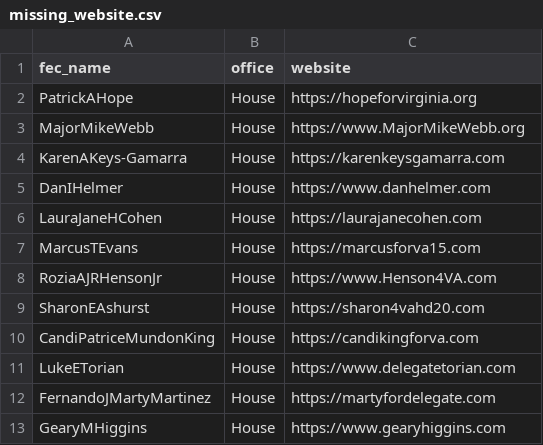
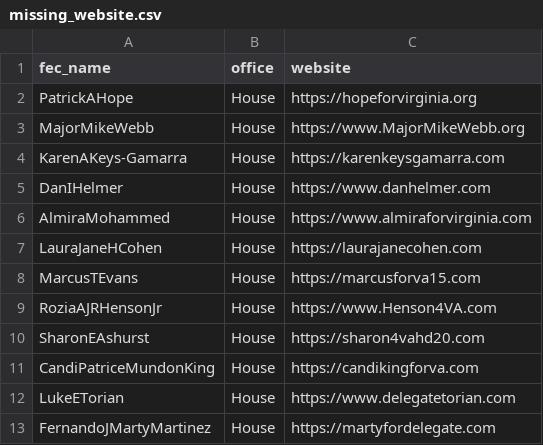
Before and after one commit to JawandS/JS-Polityzer, a CSV file: database/missing_website.csv, drawn as a sheet; only a part is shown; the shorter side is filled out with more unchanged rows; the diff names each change by its address in the sheet, - before the commit and + after, or states it on an @@ line.

Commit message:
complete data collection

```diff
--- a/database/missing_website.csv
+++ b/database/missing_website.csv
+row 6: AlmiraMohammed | House | https://www.almiraforvirginia.com
```
Also changed, not shown: 2 other files.
